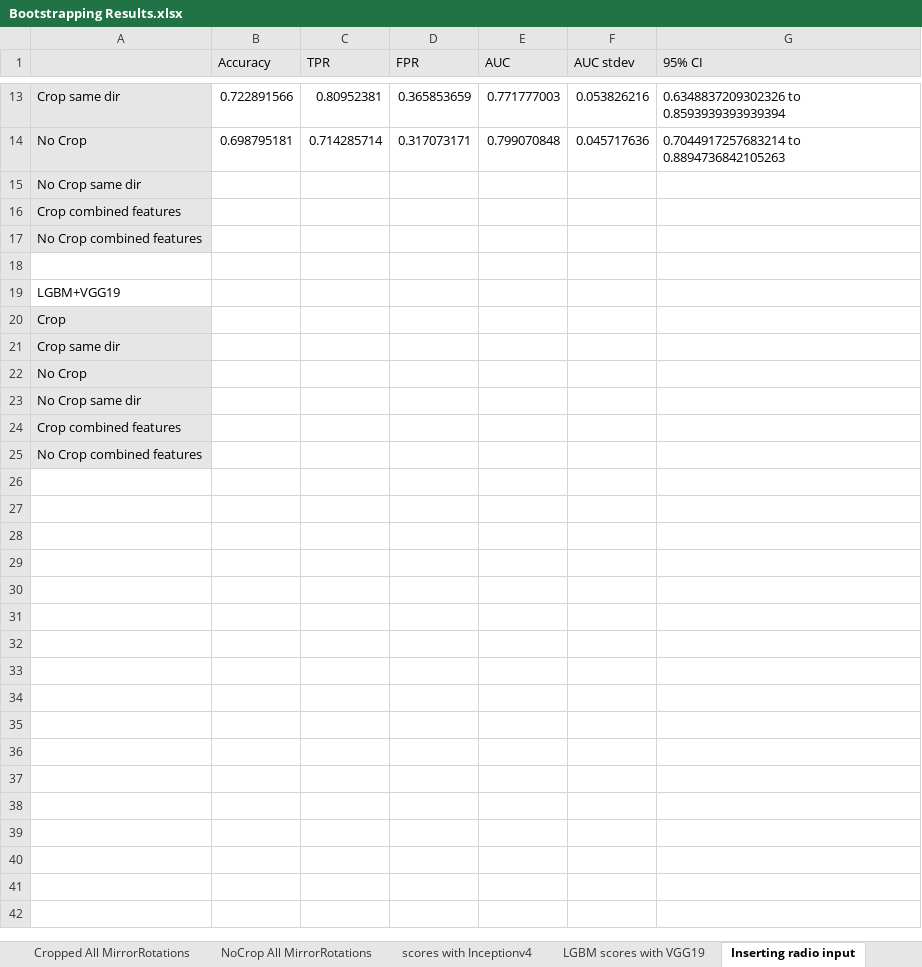
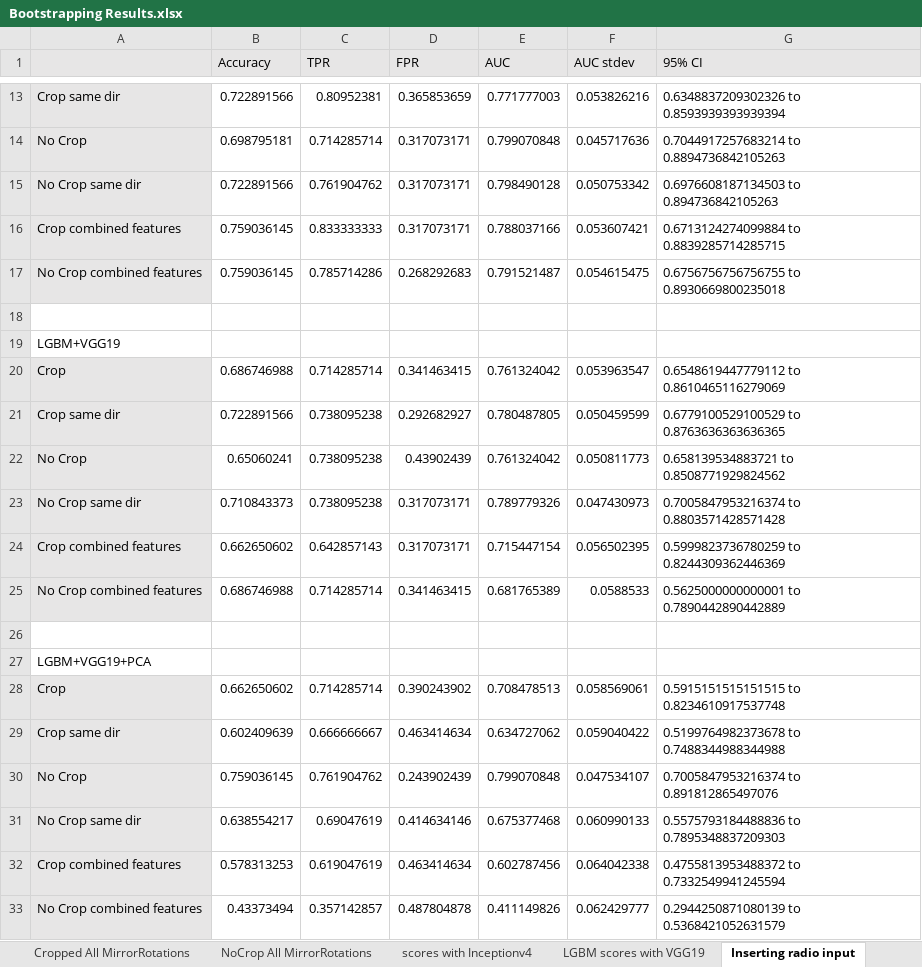
Before and after one commit to skywolf829/DeepMammo, an Excel workbook: Solution3/Results/Bootstrapping Results.xlsx, sheet Inserting radio input, drawn as a sheet; only a part is shown, gaps mark what is left out; values as stored, in another font and other column widths than the file's, no borders; removed rows and columns are numbered as before the commit, all else as after; the diff covers the shown part only; the diff names each change by its address in the sheet, - before the commit and + after, or states it on an @@ line.

```diff
--- a/Solution3/Results/Bootstrapping Results.xlsx (sheet Inserting radio input)
+++ b/Solution3/Results/Bootstrapping Results.xlsx (sheet Inserting radio input)
-row 15: No Crop same dir
-row 16: Crop combined features
-row 17: No Crop combined features
+row 15: No Crop same dir | 0.722891566 | 0.761904762 | 0.317073171 | 0.798490128 | 0.050753342 | 0.6976608187134503 to 0.894736842105263
+row 16: Crop combined features | 0.759036145 | 0.833333333 | 0.317073171 | 0.788037166 | 0.053607421 | 0.6713124274099884 to 0.8839285714285715
+row 17: No Crop combined features | 0.759036145 | 0.785714286 | 0.268292683 | 0.791521487 | 0.054615475 | 0.6756756756756755 to 0.8930669800235018
-row 20: Crop
-row 21: Crop same dir
-row 22: No Crop
-row 23: No Crop same dir
+row 20: Crop | 0.686746988 | 0.714285714 | 0.341463415 | 0.761324042 | 0.053963547 | 0.6548619447779112 to 0.8610465116279069
+row 21: Crop same dir | 0.722891566 | 0.738095238 | 0.292682927 | 0.780487805 | 0.050459599 | 0.6779100529100529 to 0.8763636363636365
+row 22: No Crop | 0.65060241 | 0.738095238 | 0.43902439 | 0.761324042 | 0.050811773 | 0.658139534883721 to 0.8508771929824562
+row 23: No Crop same dir | 0.710843373 | 0.738095238 | 0.317073171 | 0.789779326 | 0.047430973 | 0.7005847953216374 to 0.8803571428571428
+row 24: Crop combined features | 0.662650602 | 0.642857143 | 0.317073171 | 0.715447154 | 0.056502395 | 0.5999823736780259 to 0.8244309362446369
+row 25: No Crop combined features | 0.686746988 | 0.714285714 | 0.341463415 | 0.681765389 | 0.0588533 | 0.5625000000000001 to 0.7890442890442889
-A26: Crop combined features
+A26: (empty)
-A26:A27 fill: #E7E6E6
+A26:A27 fill: none
-A27: No Crop combined features
+A27: LGBM+VGG19+PCA
+row 28: Crop | 0.662650602 | 0.714285714 | 0.390243902 | 0.708478513 | 0.058569061 | 0.5915151515151515 to 0.8234610917537748
+row 29: Crop same dir | 0.602409639 | 0.666666667 | 0.463414634 | 0.634727062 | 0.059040422 | 0.5199764982373678 to 0.7488344988344988
+row 30: No Crop | 0.759036145 | 0.761904762 | 0.243902439 | 0.799070848 | 0.047534107 | 0.7005847953216374 to 0.891812865497076
+row 31: No Crop same dir | 0.638554217 | 0.69047619 | 0.414634146 | 0.675377468 | 0.060990133 | 0.5575793184488836 to 0.7895348837209303
+row 32: Crop combined features | 0.578313253 | 0.619047619 | 0.463414634 | 0.602787456 | 0.064042338 | 0.4755813953488372 to 0.7332549941245594
+row 33: No Crop combined features | 0.43373494 | 0.357142857 | 0.487804878 | 0.411149826 | 0.062429777 | 0.2944250871080139 to 0.5368421052631579
```
Also changed, not shown: 4 added rows and 4 removed rows elsewhere in this sheet, sheet scores with Inceptionv4, other sheet tabs, 5 other files.
